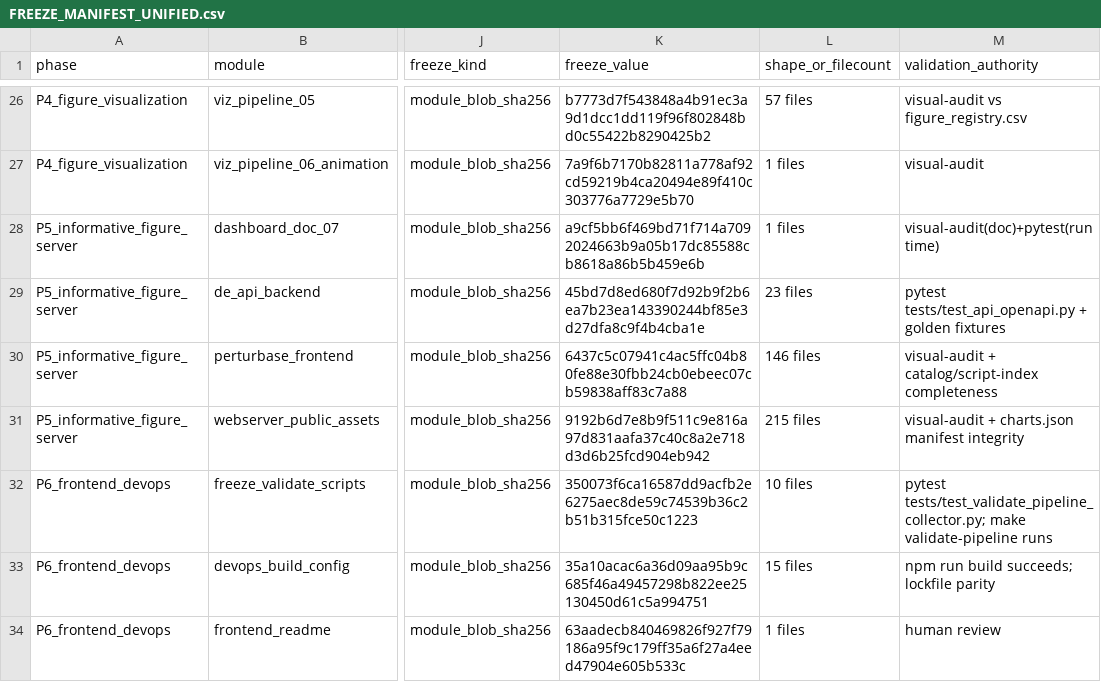
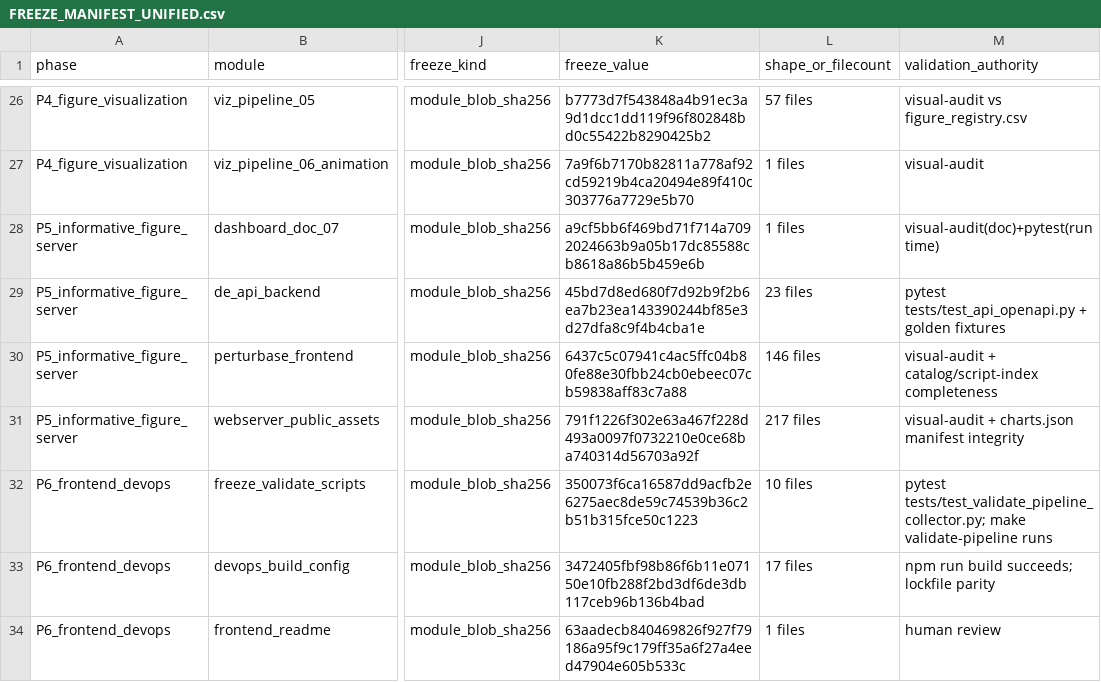
Before and after one commit to erichuang777777/GWT_perturbseq_analysis_2025, a CSV file: docs/structure/FREEZE_MANIFEST_UNIFIED.csv, drawn as a sheet; only a part is shown, gaps mark what is left out; the diff covers the shown part only; the diff names each change by its address in the sheet, - before the commit and + after, or states it on an @@ line.

Commit message:
Extend freeze-manifest README module to cover docs/dev_timeline/
The dev-timeline visualization pipeline (12 files: figure1_dot_flow_chart.html,
figure1_animated.html, dot_flow_animated.gif, and the data/ pipeline behind
them) was added by a prior merged PR without a matching freeze-manifest entry,
leaving those files unclaimed by any module partition. test_partition_is_total
failed after rebasing onto that merge.

Fix: extend the README module's dir field (README.md + docs/readme_assets/)
to also cover docs/dev_timeline/, since the timeline figures are README-embedded
presentation assets with the same 'leaf doc/reference' isolation rule as the
README's other highlight figures -- no upstream module, no pipeline outputs
depend on them.

Re-pinned (unified 98/0; 24-pin 24 OK). Full suite 305 passed / 1 skipped.

```diff
--- a/docs/structure/FREEZE_MANIFEST_UNIFIED.csv
+++ b/docs/structure/FREEZE_MANIFEST_UNIFIED.csv
-K31 (freeze_value): 9192b6d7e8b9f511c9e816a97d831aafa37c40c8a2e718d3d6b25fcd904eb942
+K31 (freeze_value): 791f1226f302e63a467f228d493a0097f0732210e0ce68ba740314d56703a92f
-L31 (shape_or_filecount): 215 files
+L31 (shape_or_filecount): 217 files
-K33 (freeze_value): 35a10acac6a36d09aa95b9c685f46a49457298b822ee25130450d61c5a994751
+K33 (freeze_value): 3472405fbf98b86f6b11e07150e10fb288f2bd3df6de3db117ceb96b136b4bad
-L33 (shape_or_filecount): 15 files
+L33 (shape_or_filecount): 17 files
```
Also changed, not shown: 7 edited cells elsewhere in this file.
